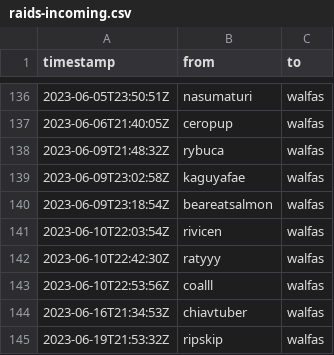
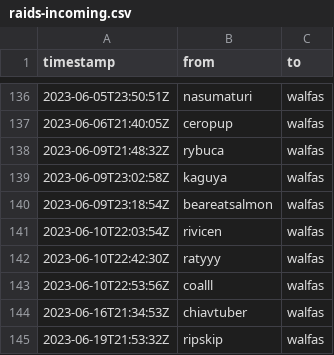
Before and after one commit to walfie/twitch-raid-log, a CSV file: public/raids-incoming.csv, drawn as a sheet; only a part is shown, gaps mark what is left out.

Commit message:
Rename kaguyafae => kaguya

```diff
--- a/public/raids-incoming.csv
+++ b/public/raids-incoming.csv
@@ -138,3 +138,3 @@ timestamp,from,to
 2023-06-09T21:48:32Z,rybuca,walfas
-2023-06-09T23:02:58Z,kaguyafae,walfas
+2023-06-09T23:02:58Z,kaguya,walfas
 2023-06-09T23:18:54Z,beareatsalmon,walfas
```
Also changed, not shown: public/raids-outgoing.csv.
